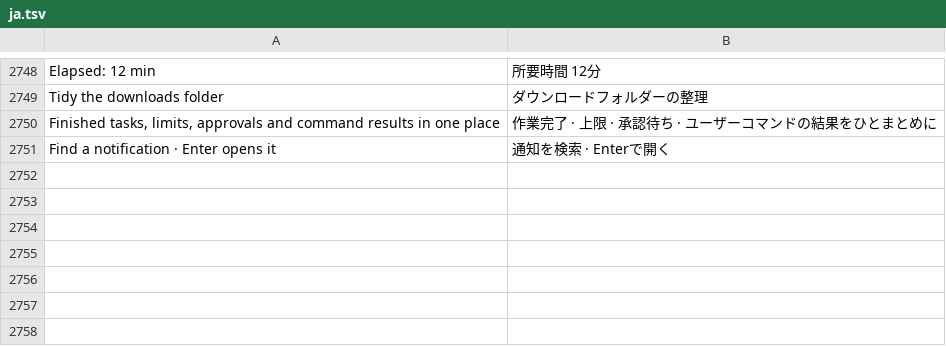
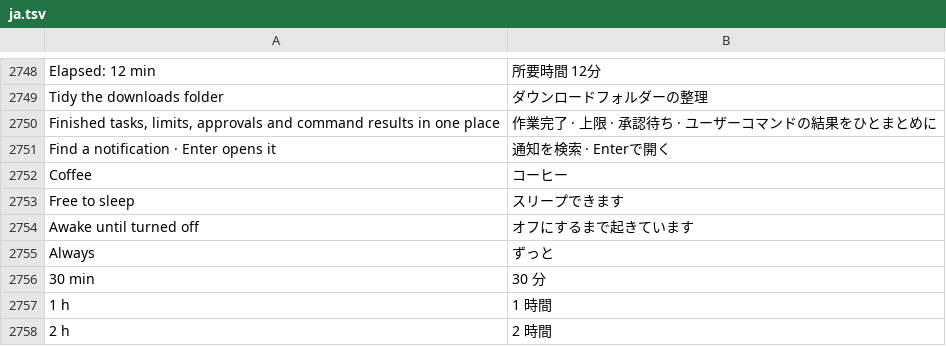
Before and after one commit to hyeon1035298/Bloom, a TSV file: src/Bloom/Assets/Lang/ja.tsv, drawn as a sheet; only a part is shown, gaps mark what is left out.

```diff
--- a/src/Bloom/Assets/Lang/ja.tsv
+++ b/src/Bloom/Assets/Lang/ja.tsv
@@ -2751 +2751,8 @@ Finished tasks, limits, approvals and command results in one place	作業完了
 Find a notification · Enter opens it	通知を検索 · Enterで開く
+Coffee	コーヒー
+Free to sleep	スリープできます
+Awake until turned off	オフにするまで起きています
+Always	ずっと
+30 min	30 分
+1 h	1 時間
+2 h	2 時間
```
Also changed, not shown: src/Bloom/Assets/Lang/zh.tsv, 3 other files.
